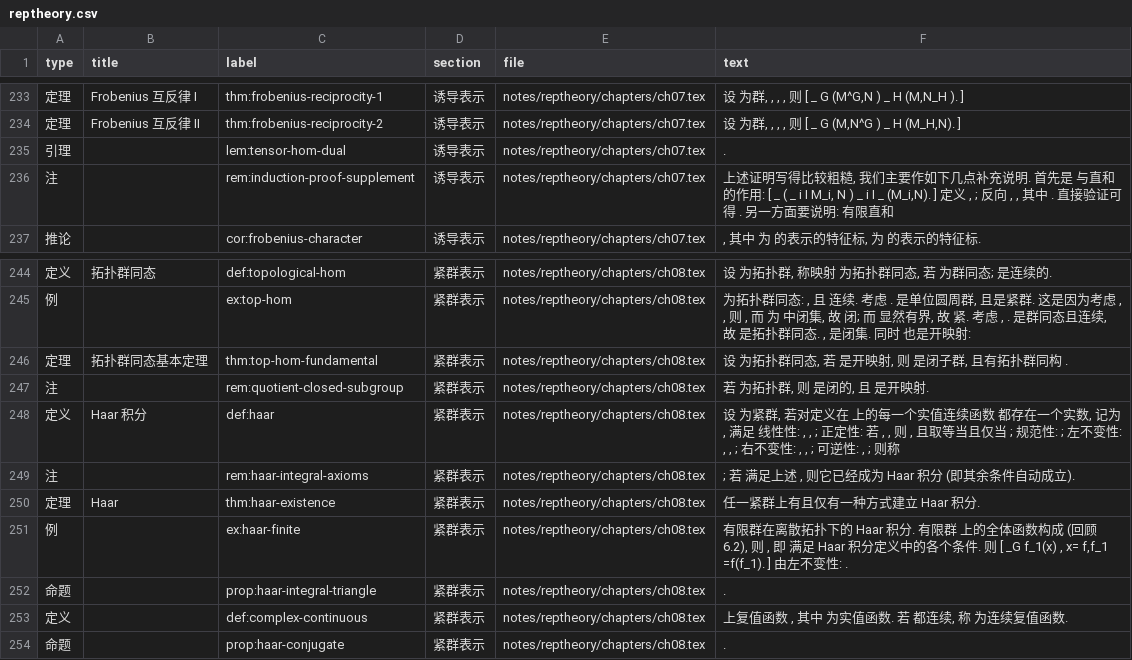
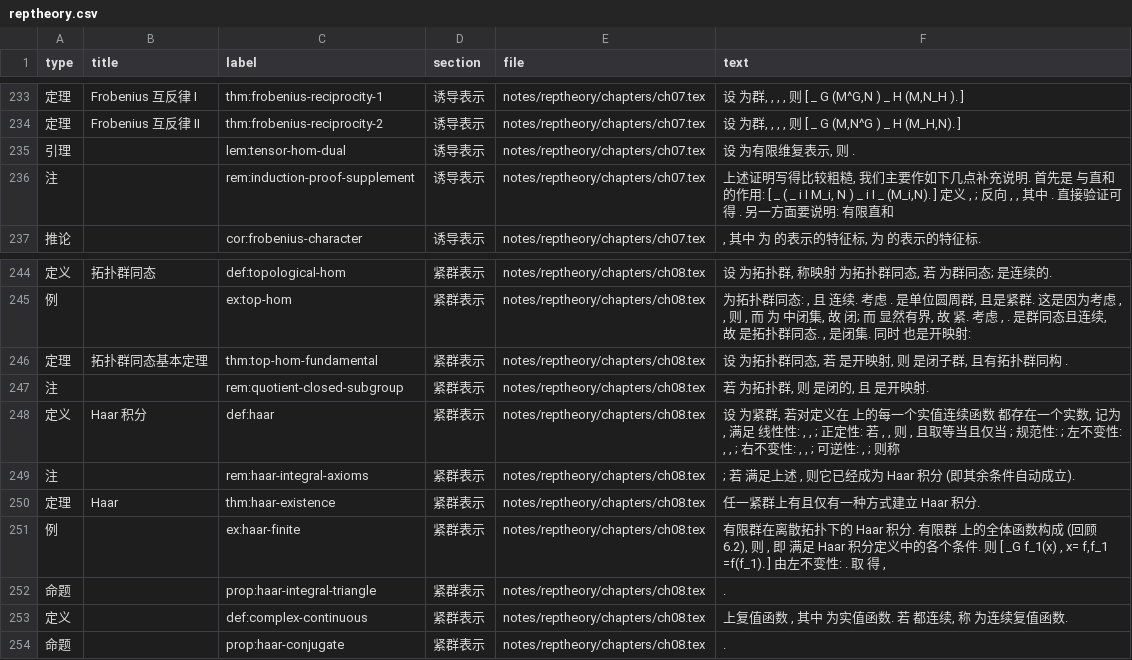
Before and after one commit to CosmicBlue01/Math-Notes, a CSV file: index/reptheory.csv, drawn as a sheet; only a part is shown, gaps mark what is left out; the diff covers the shown part only.

```diff
--- a/index/reptheory.csv
+++ b/index/reptheory.csv
@@ -234,3 +234,3 @@
 定理,Frobenius 互反律 II,thm:frobenius-reciprocity-2,诱导表示,notes/reptheory/chapters/ch07.tex,"设 为群, , , , 则 [ _ G (M,N^G ) _ H (M_H,N). ]"
-引理,,lem:tensor-hom-dual,诱导表示,notes/reptheory/chapters/ch07.tex,.
+引理,,lem:tensor-hom-dual,诱导表示,notes/reptheory/chapters/ch07.tex,"设 为有限维复表示, 则 ."
 注,,rem:induction-proof-supplement,诱导表示,notes/reptheory/chapters/ch07.tex,"上述证明写得比较粗糙, 我们主要作如下几点补充说明. 首先是 与直和的作用: [ _ ( _ i I M_i, N ) _ i I _ (M_i,N). ] 定义 , ; 反向 , , 其中 . 直接验证可得 . 另一方面要说明: 有限直和"
@@ -250,3 +250,3 @@
 定理,Haar,thm:haar-existence,紧群表示,notes/reptheory/chapters/ch08.tex,任一紧群上有且仅有一种方式建立 Haar 积分.
-例,,ex:haar-finite,紧群表示,notes/reptheory/chapters/ch08.tex,"有限群在离散拓扑下的 Haar 积分. 有限群 上的全体函数构成 (回顾 6.2), 则 , 即 满足 Haar 积分定义中的各个条件. 则 [ _G f_1(x) , x= f,f_1 =f(f_1). ] 由左不变性: ."
+例,,ex:haar-finite,紧群表示,notes/reptheory/chapters/ch08.tex,"有限群在离散拓扑下的 Haar 积分. 有限群 上的全体函数构成 (回顾 6.2), 则 , 即 满足 Haar 积分定义中的各个条件. 则 [ _G f_1(x) , x= f,f_1 =f(f_1). ] 由左不变性: . 取 得 , "
 命题,,prop:haar-integral-triangle,紧群表示,notes/reptheory/chapters/ch08.tex,.
```
Also changed, not shown: 5 edited cells elsewhere in this file, 7 other files.
